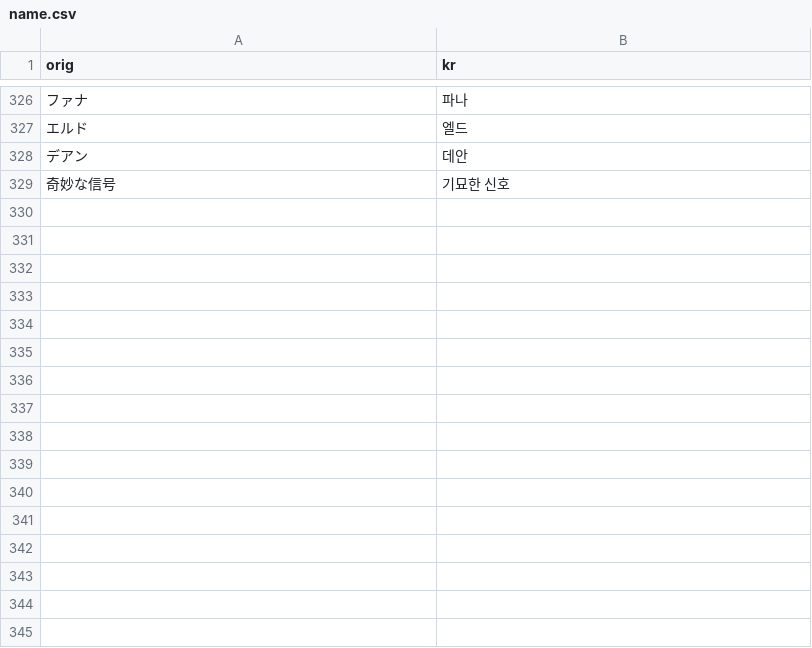
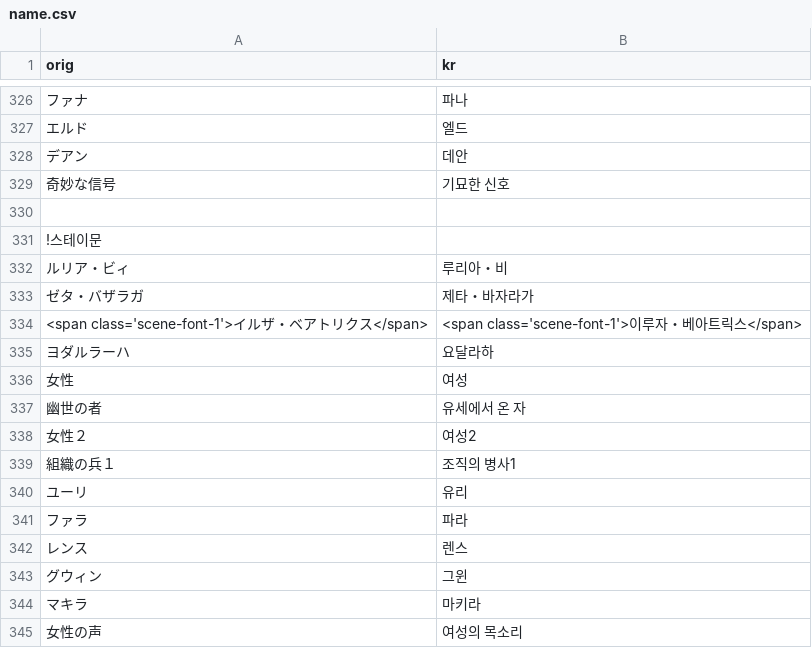
Before and after one commit to sidewinderk/gbfTransKor, a CSV file: cache/name.csv, drawn as a sheet; only a part is shown, gaps mark what is left out.

```diff
--- a/cache/name.csv
+++ b/cache/name.csv
@@ -329 +329,17 @@ orig,kr
 奇妙な信号,기묘한 신호
+
+!스테이문
+ルリア・ビィ,루리아・비
+ゼタ・バザラガ,제타・바자라가
+<span class='scene-font-1'>イルザ・ベアトリクス</span>,<span class='scene-font-1'>이루자・베아트릭스</span>
+ヨダルラーハ,요달라하
+女性,여성
+幽世の者,유세에서 온 자
+女性２,여성2
+組織の兵１,조직의 병사1
+ユーリ,유리
+ファラ,파라
+レンス,렌스
+グウィン,그윈
+マキラ,마키라
+女性の声,여성의 목소리
```
Also changed, not shown: cache/quest_이벤트_스테이문_0화_오프닝.csv, cache/quest_이벤트_스테이문_1화.csv, 5 other files.
